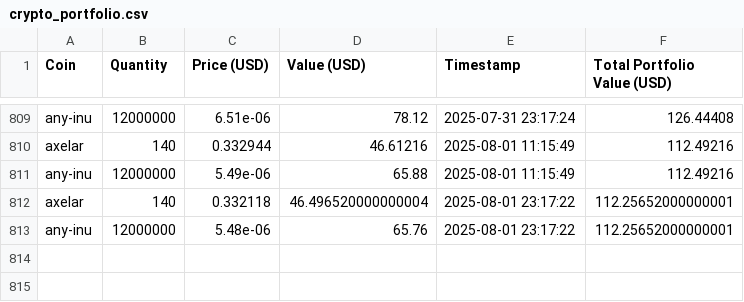
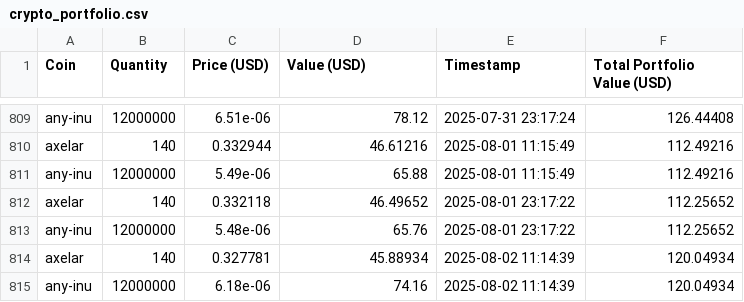
Before and after one commit to SebastianSkriver/Crypto-Tracker, a CSV file: crypto_portfolio.csv, drawn as a sheet; only a part is shown, gaps mark what is left out.

```diff
--- a/crypto_portfolio.csv
+++ b/crypto_portfolio.csv
@@ -811,3 +811,5 @@ axelar,140,0.332944,46.61216,2025-08-01 11:15:49,112.49216
 any-inu,12000000,5.49e-06,65.88,2025-08-01 11:15:49,112.49216
-axelar,140,0.332118,46.496520000000004,2025-08-01 23:17:22,112.25652000000001
-any-inu,12000000,5.48e-06,65.76,2025-08-01 23:17:22,112.25652000000001
+axelar,140,0.332118,46.49652,2025-08-01 23:17:22,112.25652
+any-inu,12000000,5.48e-06,65.76,2025-08-01 23:17:22,112.25652
+axelar,140,0.327781,45.88934,2025-08-02 11:14:39,120.04934
+any-inu,12000000,6.18e-06,74.16,2025-08-02 11:14:39,120.04934
```
